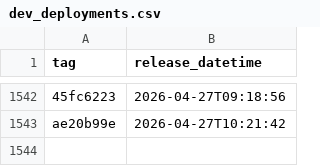
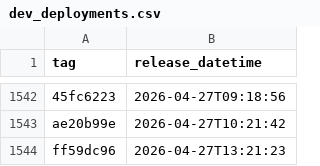
Before and after one commit to uk-gov-mirror/nhsdigital.eps-prescription-tracker-ui, a CSV file: _data/dev_deployments.csv, drawn as a sheet; only a part is shown, gaps mark what is left out; the diff names each change by its address in the sheet, - before the commit and + after, or states it on an @@ line.

```diff
--- a/_data/dev_deployments.csv
+++ b/_data/dev_deployments.csv
+row 1544: ff59dc96 | 2026-04-27T13:21:23
```
Also changed, not shown: 1 other file.
